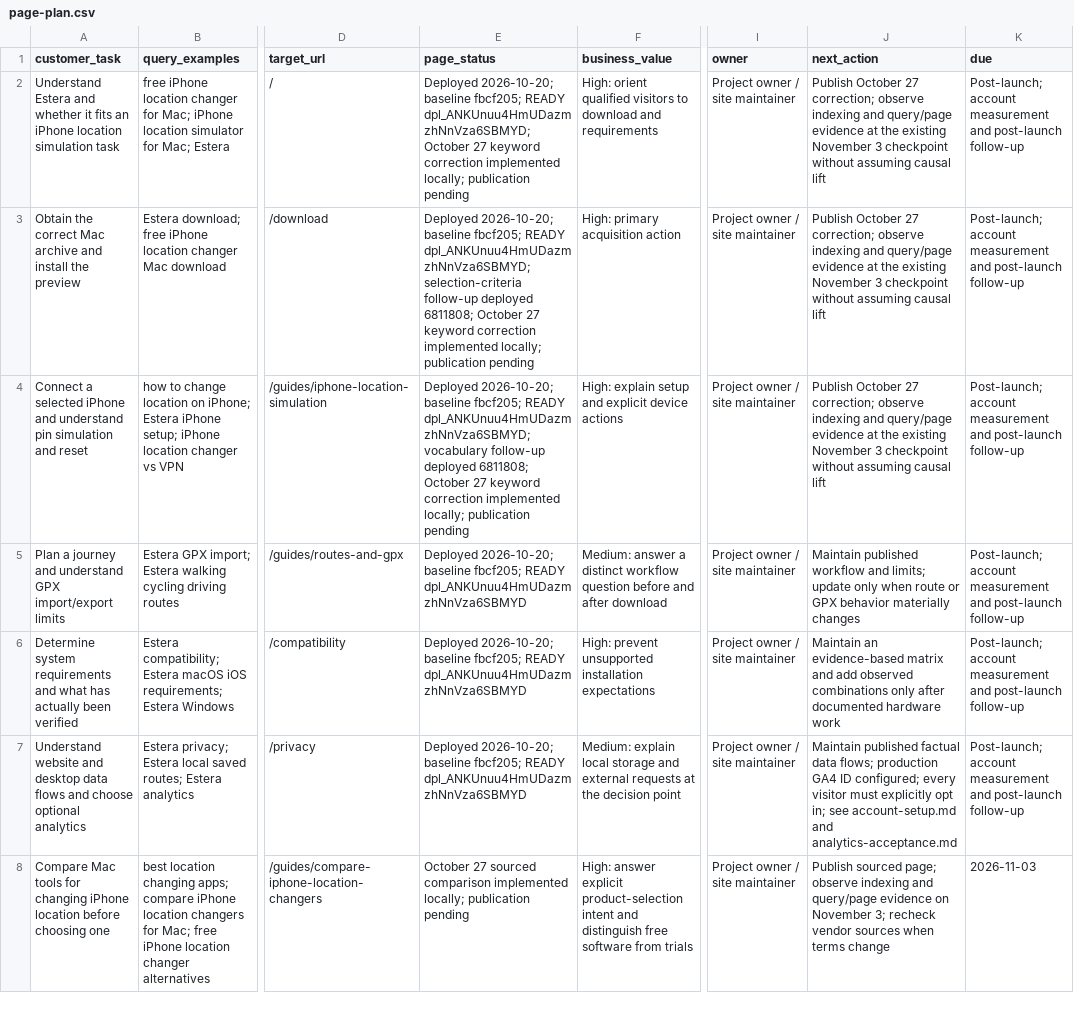
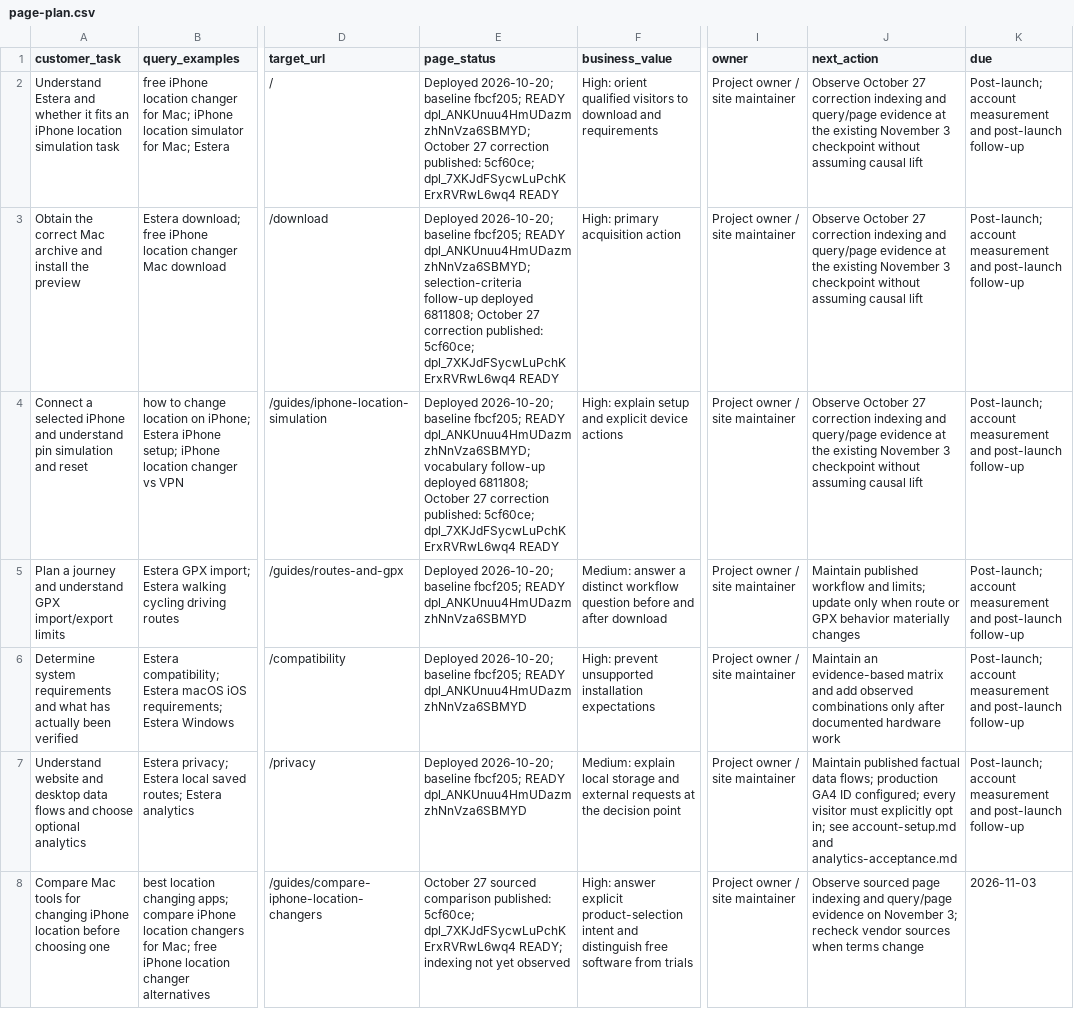
Before and after one commit to Latimust67/estera, a CSV file: website/docs/seo/page-plan.csv, drawn as a sheet; only a part is shown, gaps mark what is left out; the diff names each change by its address in the sheet, - before the commit and + after, or states it on an @@ line.

Commit message:
Record keyword correction publication and search notification receipt

```diff
--- a/website/docs/seo/page-plan.csv
+++ b/website/docs/seo/page-plan.csv
-E2 (page_status): …October 27 keyword correction implemented locally; publication pending
+E2 (page_status): …October 27 correction published: 5cf60ce; dpl_7XKJdFSycwLuPchKErxRVRwL6wq4 READY
-J2:J4 (next_action): Publish October 27 correction; observe indexing and…
+J2:J4 (next_action): Observe October 27 correction indexing and…
-E3 (page_status): …October 27 keyword correction implemented locally; publication pending
+E3 (page_status): …October 27 correction published: 5cf60ce; dpl_7XKJdFSycwLuPchKErxRVRwL6wq4 READY
-E4 (page_status): …October 27 keyword correction implemented locally; publication pending
+E4 (page_status): …October 27 correction published: 5cf60ce; dpl_7XKJdFSycwLuPchKErxRVRwL6wq4 READY
-E8 (page_status): …sourced comparison implemented locally; publication pending
+E8 (page_status): …sourced comparison published: 5cf60ce; dpl_7XKJdFSycwLuPchKErxRVRwL6wq4 READY; indexing not yet observed
-J8 (next_action): Publish sourced page; observe indexing and…
+J8 (next_action): Observe sourced page indexing and…
```
Also changed, not shown: 2 other files.
